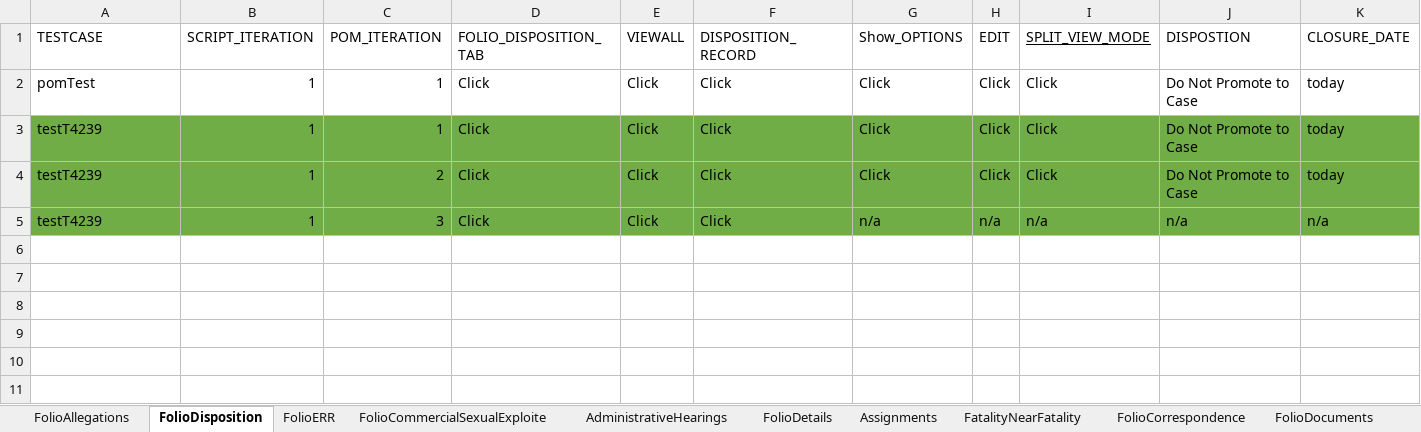
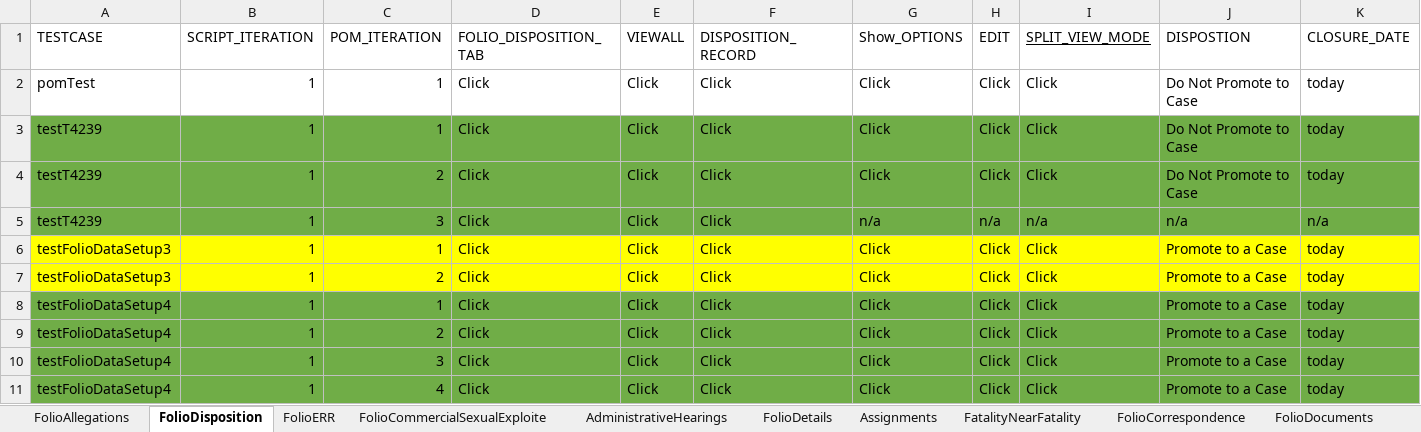
Before and after one commit to priya-singh4/POMExcelData, an Excel workbook: Folio.xlsx, sheet FolioDisposition, drawn as a sheet; only a part is shown; values as stored, in another font and other column widths than the file's, no borders; rows hold the shown columns only; the diff names each change by its address in the sheet, - before the commit and + after, or states it on an @@ line.

```diff
--- a/Folio.xlsx (sheet FolioDisposition)
+++ b/Folio.xlsx (sheet FolioDisposition)
+row 6: testFolioDataSetup3 | 1 | 1 | Click | Click | Click | Click | Click | Click | Promote to a Case | today
+row 7: testFolioDataSetup3 | 1 | 2 | Click | Click | Click | Click | Click | Click | Promote to a Case | today
+row 8: testFolioDataSetup4 | 1 | 1 | Click | Click | Click | Click | Click | Click | Promote to a Case | today
+row 9: testFolioDataSetup4 | 1 | 2 | Click | Click | Click | Click | Click | Click | Promote to a Case | today
+row 10: testFolioDataSetup4 | 1 | 3 | Click | Click | Click | Click | Click | Click | Promote to a Case | today
+row 11: testFolioDataSetup4 | 1 | 4 | Click | Click | Click | Click | Click | Click | Promote to a Case | today
```
Also changed, not shown: sheet FolioAllegations, sheet FolioDocuments, sheet FolioCorrespondence, sheet FolioNewCase.
